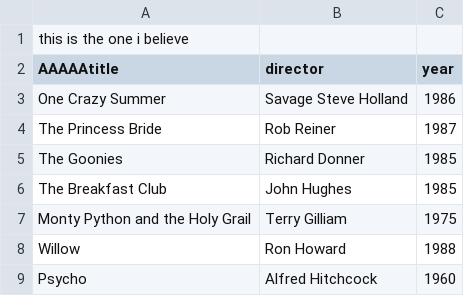
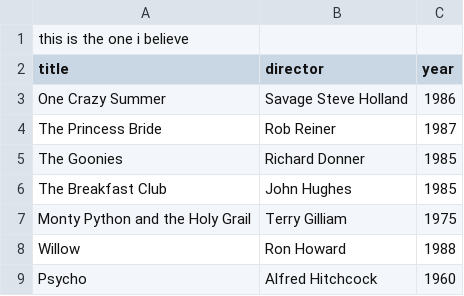
Before and after one commit to phillipbjj/webflyx, a CSV file: classics.csv, drawn as a sheet.

Commit message:
L:add new line

```diff
--- a/classics.csv
+++ b/classics.csv
@@ -1,3 +1,3 @@
 this is the one i believe
-AAAAAtitle, director, year
+title, director, year
 One Crazy Summer, Savage Steve Holland, 1986
```
